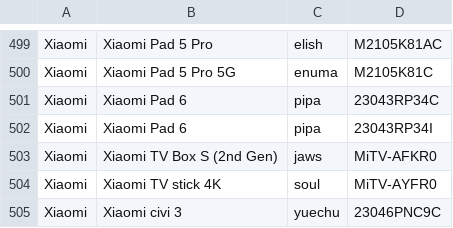
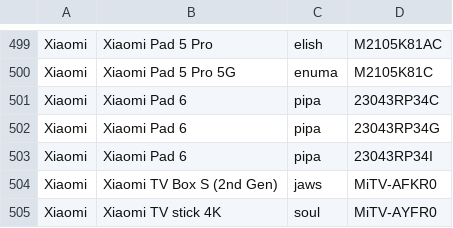
Before and after one commit to parserpp/get_android_data, a CSV file: data/mi_gms_devices.csv, drawn as a sheet; only a part is shown, gaps mark what is left out; the shorter side is filled out with more unchanged rows.

```diff
--- a/data/mi_gms_devices.csv
+++ b/data/mi_gms_devices.csv
@@ -501,2 +501,3 @@ Xiaomi,Xiaomi Pad 5 Pro 5G,enuma,M2105K81C
 Xiaomi,Xiaomi Pad 6,pipa,23043RP34C
+Xiaomi,Xiaomi Pad 6,pipa,23043RP34G
 Xiaomi,Xiaomi Pad 6,pipa,23043RP34I
```
